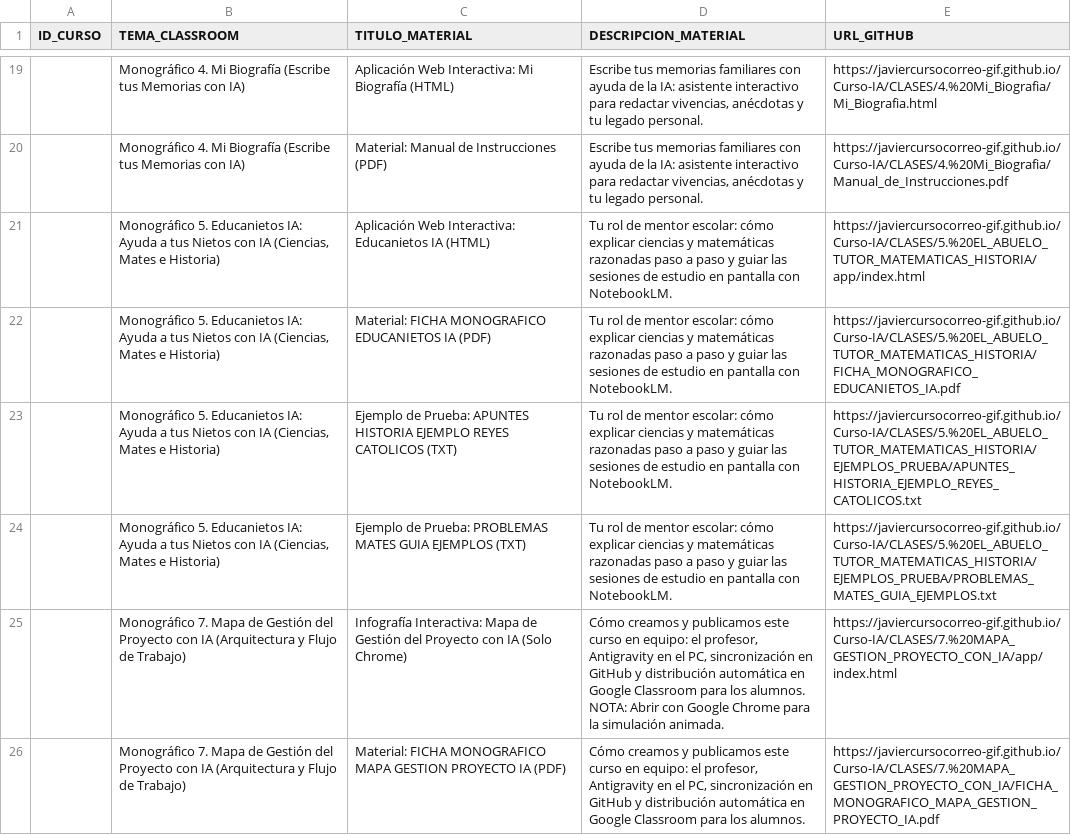
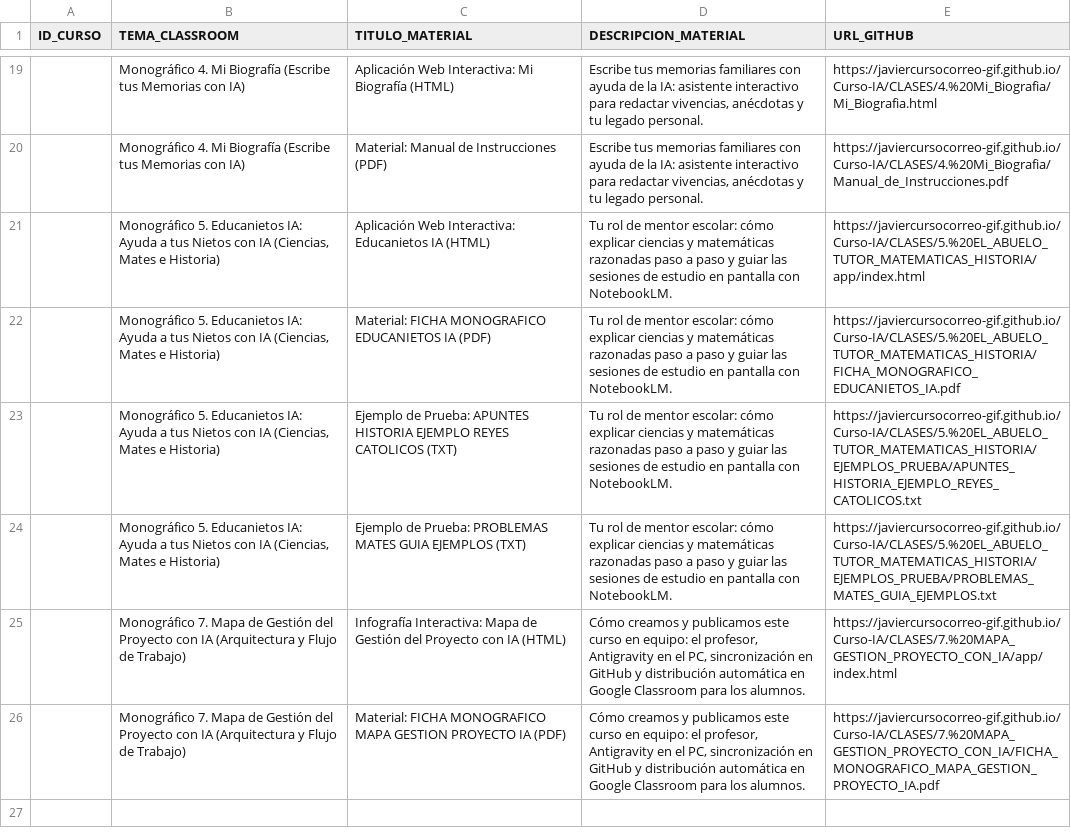
Before and after one commit to javiercursocorreo-gif/Curso-IA, a CSV file: PANELES_CSV/0.PANEL_MONOGRAFICOS.csv, drawn as a sheet; only a part is shown, gaps mark what is left out.

Commit message:
fix(monografico-7): retirar aviso de solo Chrome al funcionar perfectamente en Safari y Chrome

```diff
--- a/PANELES_CSV/0.PANEL_MONOGRAFICOS.csv
+++ b/PANELES_CSV/0.PANEL_MONOGRAFICOS.csv
@@ -24,3 +24,3 @@ ID_CURSO,TEMA_CLASSROOM,TITULO_MATERIAL,DESCRIPCION_MATERIAL,URL_GITHUB
 ,"Monográfico 5. Educanietos IA: Ayuda a tus Nietos con IA (Ciencias, Mates e Historia)",Ejemplo de Prueba: PROBLEMAS MATES GUIA EJEMPLOS (TXT),Tu rol de mentor escolar: cómo explicar ciencias y matemáticas razonadas paso a paso y guiar las sesiones de estudio en pantalla con NotebookLM.,https://javiercursocorreo-gif.github.io/Curso-IA/CLASES/5.%20EL_ABUELO_TUTOR_MATEMATICAS_HISTORIA/EJEMPLOS_PRUEBA/PROBLEMAS_MATES_GUIA_EJEMPLOS.txt
-,Monográfico 7. Mapa de Gestión del Proyecto con IA (Arquitectura y Flujo de Trabajo),Infografía Interactiva: Mapa de Gestión del Proyecto con IA (Solo Chrome),"Cómo creamos y publicamos este curso en equipo: el profesor, Antigravity en el PC, sincronización en GitHub y distribución automática en Google Classroom para los alumnos. NOTA: Abrir con Google Chrome para la simulación animada.",https://javiercursocorreo-gif.github.io/Curso-IA/CLASES/7.%20MAPA_GESTION_PROYECTO_CON_IA/app/index.html
+,Monográfico 7. Mapa de Gestión del Proyecto con IA (Arquitectura y Flujo de Trabajo),Infografía Interactiva: Mapa de Gestión del Proyecto con IA (HTML),"Cómo creamos y publicamos este curso en equipo: el profesor, Antigravity en el PC, sincronización en GitHub y distribución automática en Google Classroom para los alumnos.",https://javiercursocorreo-gif.github.io/Curso-IA/CLASES/7.%20MAPA_GESTION_PROYECTO_CON_IA/app/index.html
 ,Monográfico 7. Mapa de Gestión del Proyecto con IA (Arquitectura y Flujo de Trabajo),Material: FICHA MONOGRAFICO MAPA GESTION PROYECTO IA (PDF),"Cómo creamos y publicamos este curso en equipo: el profesor, Antigravity en el PC, sincronización en GitHub y distribución automática en Google Classroom para los alumnos.",https://javiercursocorreo-gif.github.io/Curso-IA/CLASES/7.%20MAPA_GESTION_PROYECTO_CON_IA/FICHA_MONOGRAFICO_MAPA_GESTION_PROYECTO_IA.pdf
```
Also changed, not shown: 2 other files.
